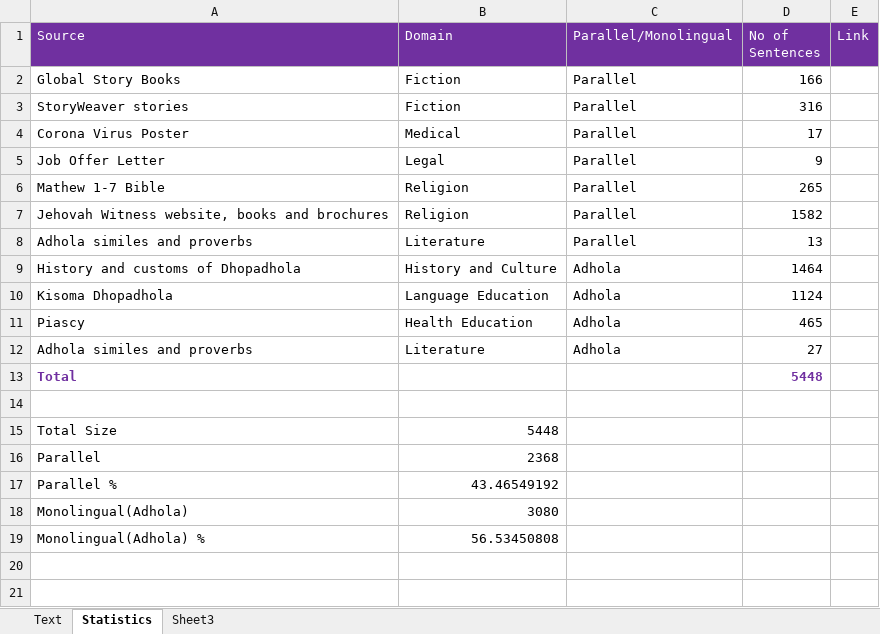
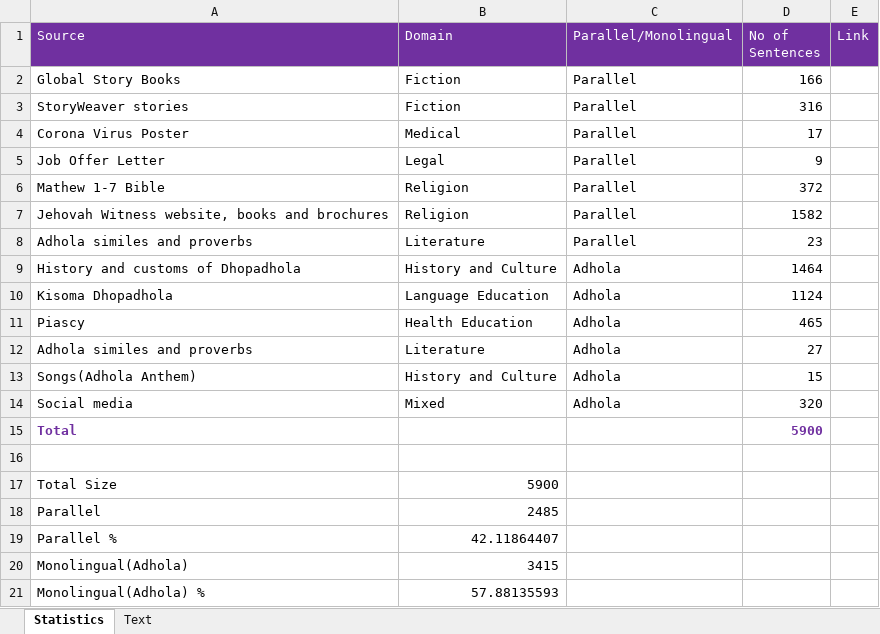
Before and after one commit to Pogayo/ADH-EN_MT_Dataset, an Excel workbook: Combined.xlsx, sheet Statistics, drawn as a sheet; values as stored, in another font and other column widths than the file's, no borders; charts and pictures not drawn; addresses are those after the commit; the diff names each change by its address in the sheet, - before the commit and + after, or states it on an @@ line.

```diff
--- a/Combined.xlsx (sheet Statistics)
+++ b/Combined.xlsx (sheet Statistics)
-sheet tab: Sheet3
@@ sheet tab order changed: Statistics | Text @@
-D6 (No of Sentences): 265
+D6 (No of Sentences): 372
-D8 (No of Sentences): 13
+D8 (No of Sentences): 23
+row 13: Songs(Adhola Anthem) | History and Culture | Adhola | 15
+row 14: Social media | Mixed | Adhola | 320
-D15 (No of Sentences): 5448
+D15 (No of Sentences): 5900
-B17 (Domain): 5448
+B17 (Domain): 5900
-B18 (Domain): 2368
+B18 (Domain): 2485
-B19 (Domain): 43.46549192
+B19 (Domain): 42.11864407
-B20 (Domain): 3080
+B20 (Domain): 3415
-B21 (Domain): 56.53450808
+B21 (Domain): 57.88135593
```
Also changed, not shown: sheet Text, charts or pictures, Adhola Proverbs.xlsx, Bible - NT.xlsx, 4 other files.
